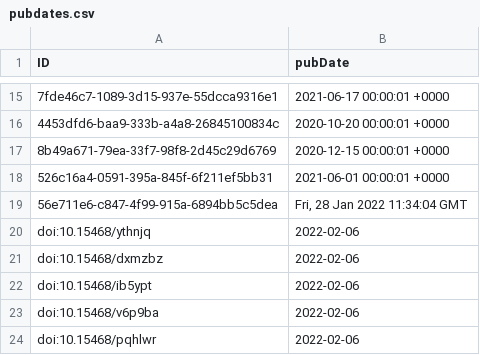
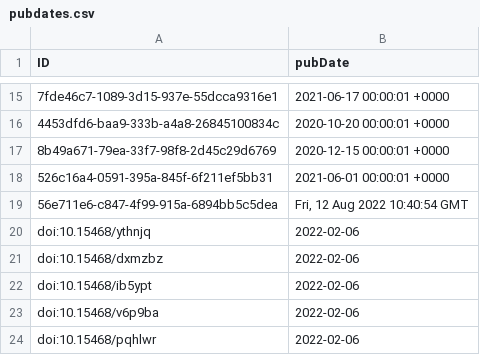
Before and after one commit to iDigBio/idigbio-feeder, a CSV file: pubdates.csv, drawn as a sheet; only a part is shown, gaps mark what is left out.

Commit message:
update pubdate for London

```diff
--- a/pubdates.csv
+++ b/pubdates.csv
@@ -18,3 +18,3 @@
 "526c16a4-0591-395a-845f-6f211ef5bb31","2021-06-01 00:00:01 +0000"
-"56e711e6-c847-4f99-915a-6894bb5c5dea","Fri, 28 Jan 2022 11:34:04 GMT"
+"56e711e6-c847-4f99-915a-6894bb5c5dea","Fri, 12 Aug 2022 10:40:54 GMT"
 "doi:10.15468/ythnjq","2022-02-06"
```
